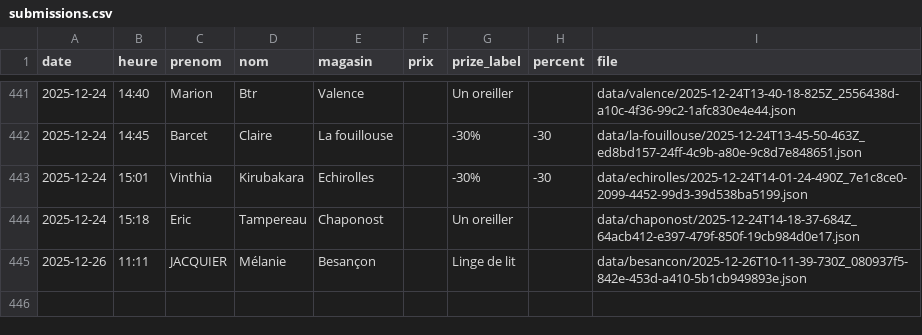
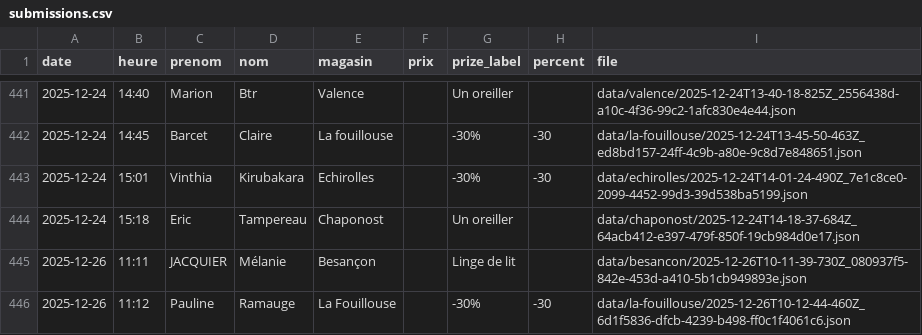
Before and after one commit to parmaktdm/Roue-de-Maliterie-2, a CSV file: data/submissions.csv, drawn as a sheet; only a part is shown, gaps mark what is left out.

Commit message:
Append data/submissions.csv

```diff
--- a/data/submissions.csv
+++ b/data/submissions.csv
@@ -445 +445,2 @@ date,heure,prenom,nom,magasin,prix,prize_label,percent,file
 2025-12-26,11:11,JACQUIER,Mélanie,Besançon,,Linge de lit,,data/besancon/2025-12-26T10-11-39-730Z_080937f5-842e-453d-a410-5b1cb949893e.json
+2025-12-26,11:12,Pauline,Ramauge,La Fouillouse,,-30%,-30,data/la-fouillouse/2025-12-26T10-12-44-460Z_6d1f5836-dfcb-4239-b498-ff0c1f4061c6.json
```
